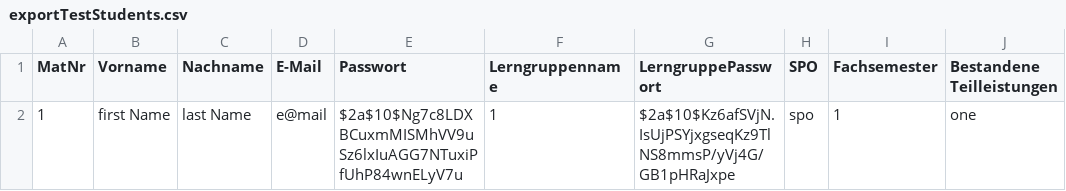
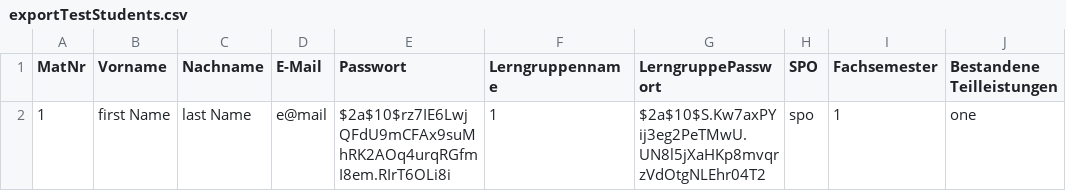
Before and after one commit to EmilDohse/pse_allocation, a CSV file: implementierung/ellipse/exportTestStudents.csv, drawn as a sheet; only a part is shown; the diff names each change by its address in the sheet, - before the commit and + after, or states it on an @@ line.

Commit message:
Hinzugefügte tests vervollständigt doc

```diff
--- a/implementierung/ellipse/exportTestStudents.csv
+++ b/implementierung/ellipse/exportTestStudents.csv
-E2 (Passwort): $2a$10$Ng7c8LDXBCuxmMISMhVV9uSz6lxIuAGG7NTuxiPfUhP84wnELyV7u
+E2 (Passwort): $2a$10$rz7IE6LwjQFdU9mCFAx9suMhRK2AOq4urqRGfmI8em.RIrT6OLi8i
-G2 (LerngruppePasswort): $2a$10$Kz6afSVjN.IsUjPSYjxgseqKz9TlNS8mmsP/yVj4G/GB1pHRaJxpe
+G2 (LerngruppePasswort): $2a$10$S.Kw7axPYij3eg2PeTMwU.UN8l5jXaHKp8mvqrzVdOtgNLEhr04T2
```
Also changed, not shown: 7 other files.
